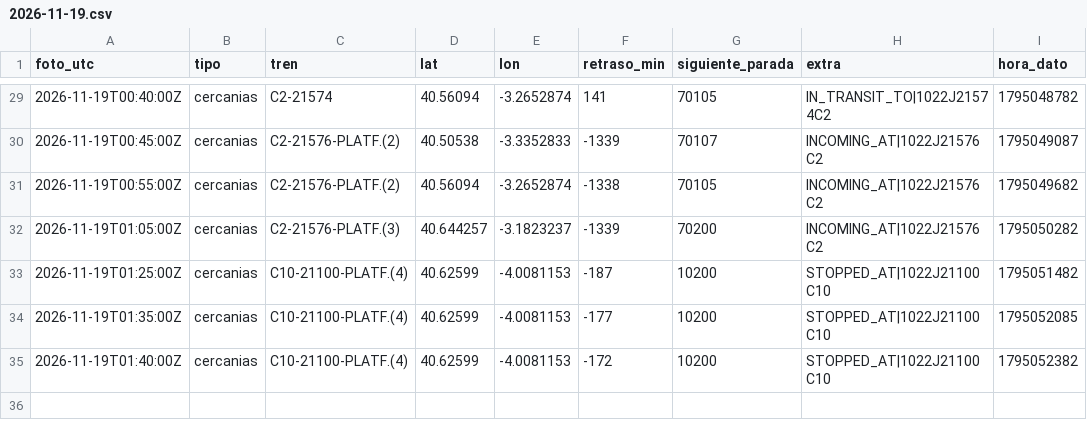
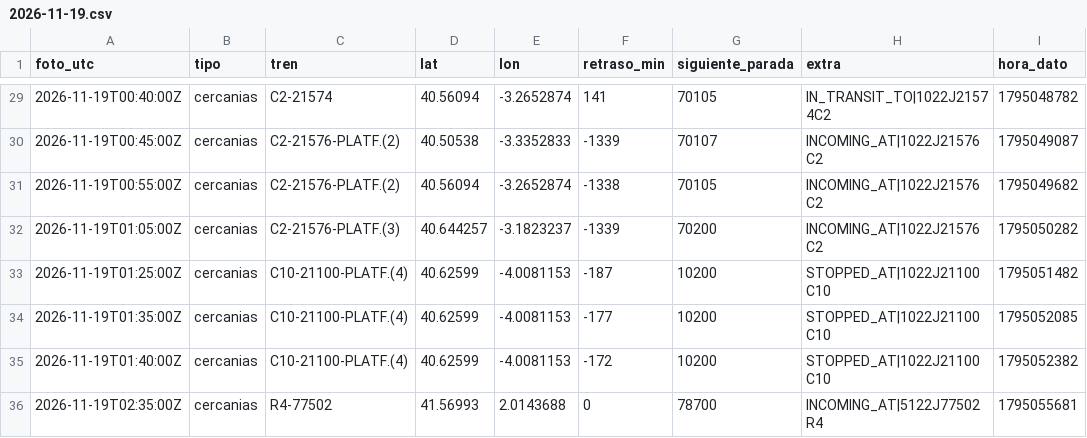
Before and after one commit to carlosgalan01/puntualmente, a CSV file: datos/2026-11-19.csv, drawn as a sheet; only a part is shown, gaps mark what is left out.

Commit message:
datos 2026-11-19T02:35

```diff
--- a/datos/2026-11-19.csv
+++ b/datos/2026-11-19.csv
@@ -35 +35,2 @@ foto_utc,tipo,tren,lat,lon,retraso_min,siguiente_parada,extra,hora_dato
 2026-11-19T01:40:00Z,cercanias,C10-21100-PLATF.(4),40.62599,-4.0081153,-172,10200,STOPPED_AT|1022J21100C10,1795052382
+2026-11-19T02:35:00Z,cercanias,R4-77502,41.56993,2.0143688,0,78700,INCOMING_AT|5122J77502R4,1795055681
```
Also changed, not shown: 1 other file.
